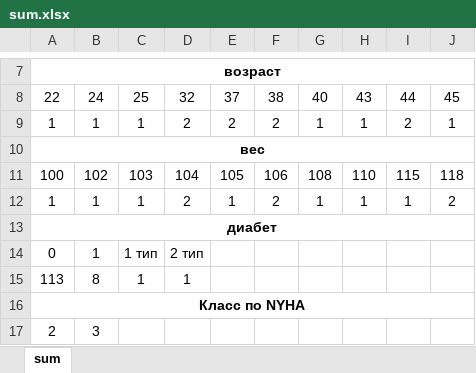
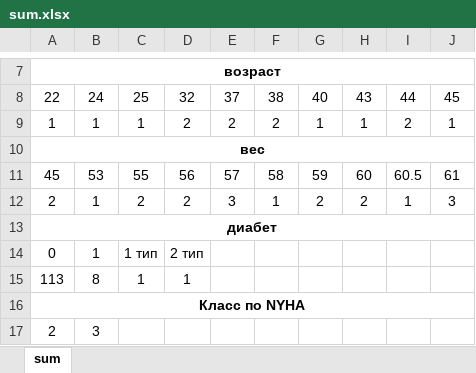
Before and after one commit to SophieKoshkareva/RParserForTable, an Excel workbook: sum.xlsx, sheet sum, drawn as a sheet; only a part is shown, gaps mark what is left out; values as stored, in another font and other column widths than the file's, no borders; removed rows and columns are numbered as before the commit, all else as after; the diff names each change by its address in the sheet, - before the commit and + after, or states it on an @@ line.

```diff
--- a/sum.xlsx (sheet sum)
+++ b/sum.xlsx (sheet sum)
-row 11: 100 | 102 | 103 | 104 | 105 | 106 | 108 | 110 | 115 | 118
-row 12: 1 | 1 | 1 | 2 | 1 | 2 | 1 | 1 | 1 | 2
+row 11: 45 | 53 | 55 | 56 | 57 | 58 | 59 | 60 | 60.5 | 61
+row 12: 2 | 1 | 2 | 2 | 3 | 1 | 2 | 2 | 1 | 3
```
Also changed, not shown: data_CABG_PCI_2_coloring.xlsx, 15 other files.
